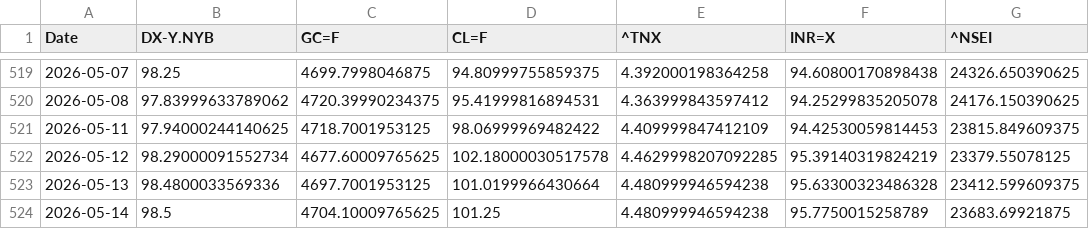
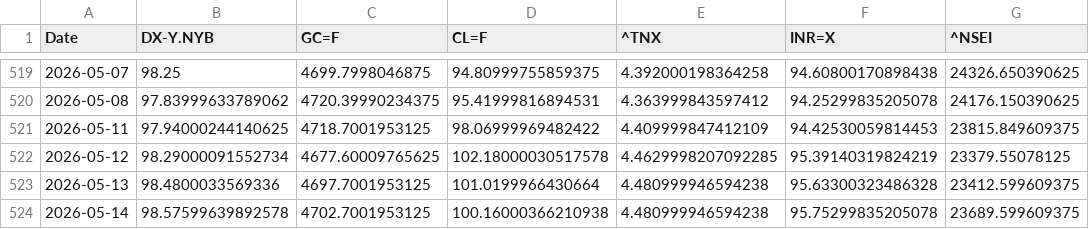
Before and after one commit to rhtjn3-sketch/Stock-Analysis, a CSV file: macro_master.csv, drawn as a sheet; only a part is shown, gaps mark what is left out.

Commit message:
Automated Market Data Update

```diff
--- a/macro_master.csv
+++ b/macro_master.csv
@@ -523,2 +523,2 @@ Date,DX-Y.NYB,GC=F,CL=F,^TNX,INR=X,^NSEI
 2026-05-13,98.4800033569336,4697.7001953125,101.0199966430664,4.480999946594238,95.63300323486328,23412.599609375
-2026-05-14,98.5,4704.10009765625,101.25,4.480999946594238,95.7750015258789,23683.69921875
+2026-05-14,98.57599639892578,4702.7001953125,100.16000366210938,4.480999946594238,95.75299835205078,23689.599609375
```
Also changed, not shown: nifty_indices_master.csv, world_indices_master.csv, 4 other files.
